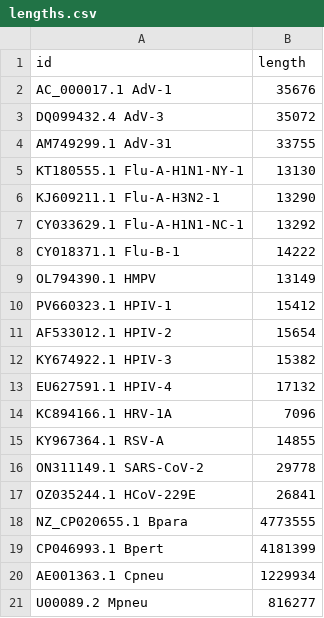
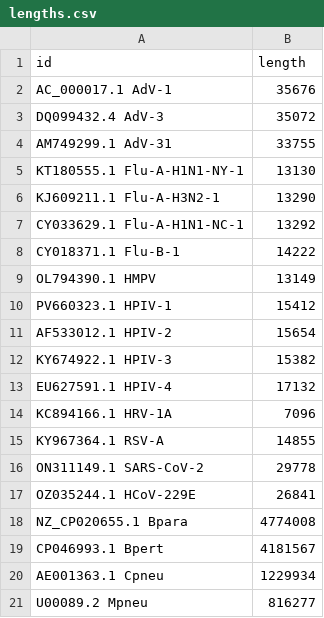
Before and after one commit to bede/zmrp, a CSV file: lengths.csv, drawn as a sheet.

```diff
--- a/lengths.csv
+++ b/lengths.csv
@@ -17,4 +17,4 @@ ON311149.1 SARS-CoV-2,29778
 OZ035244.1 HCoV-229E,26841
-NZ_CP020655.1 Bpara,4773555
-CP046993.1 Bpert,4181399
+NZ_CP020655.1 Bpara,4774008
+CP046993.1 Bpert,4181567
 AE001363.1 Cpneu,1229934
```
Also changed, not shown: 6 other files.
